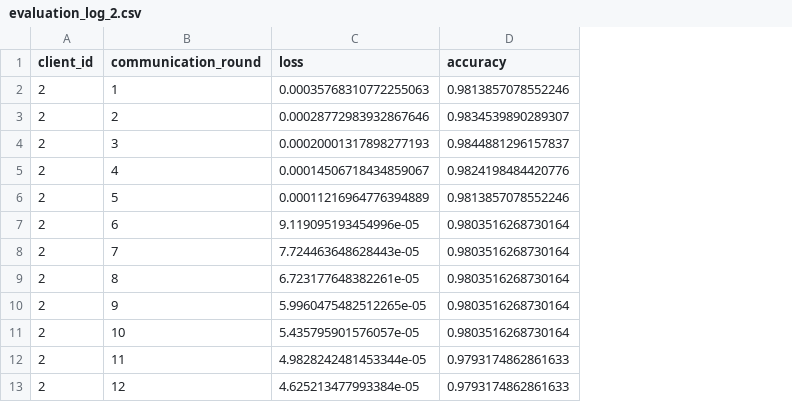
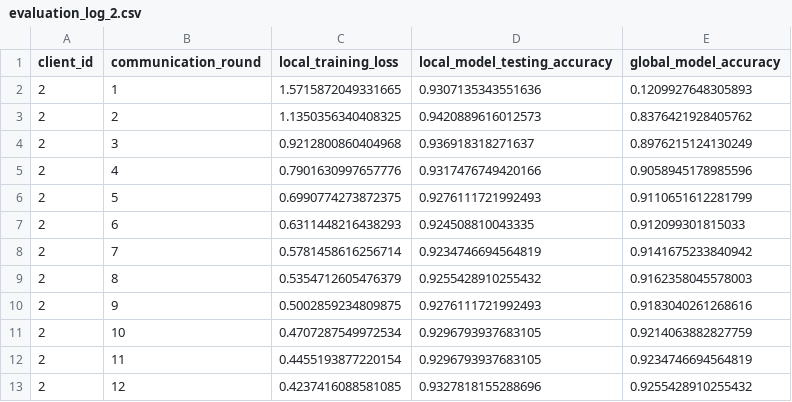
Before and after one commit to gianlucazani/federated_machine_learning, a CSV file: evaluation_log_2.csv, drawn as a sheet; only a part is shown; removed rows and columns are numbered as before the commit, all else as after; the diff names each change by its address in the sheet, - before the commit and + after, or states it on an @@ line.

```diff
--- a/evaluation_log_2.csv
+++ b/evaluation_log_2.csv
-column C (loss), rows 2-13: 0.00035768310772255063 | 0.00028772983932867646 | 0.00020001317898277193 | 0.00014506718434859067 | 0.00011216964776394889 | 9.119095193454996e-05 | 7.724463648628443e-05 | 6.723177648382261e-05 | 5.9960475482512265e-05 | 5.435795901576057e-05 | 4.9828242481453344e-05 | 4.625213477993384e-05
-column D (accuracy), rows 2-13: 0.9813857078552246 | 0.9834539890289307 | 0.9844881296157837 | 0.9824198484420776 | 0.9813857078552246 | 0.9803516268730164 | 0.9803516268730164 | 0.9803516268730164 | 0.9803516268730164 | 0.9803516268730164 | 0.9793174862861633 | 0.9793174862861633
+column C (local_training_loss), rows 2-13: 1.5715872049331665 | 1.1350356340408325 | 0.9212800860404968 | 0.7901630997657776 | 0.6990774273872375 | 0.6311448216438293 | 0.5781458616256714 | 0.5354712605476379 | 0.5002859234809875 | 0.4707287549972534 | 0.4455193877220154 | 0.4237416088581085
+column D (local_model_testing_accuracy), rows 2-13: 0.9307135343551636 | 0.9420889616012573 | 0.936918318271637 | 0.9317476749420166 | 0.9276111721992493 | 0.924508810043335 | 0.9234746694564819 | 0.9255428910255432 | 0.9276111721992493 | 0.9296793937683105 | 0.9296793937683105 | 0.9327818155288696
+column E (global_model_accuracy), rows 2-13: 0.1209927648305893 | 0.8376421928405762 | 0.8976215124130249 | 0.9058945178985596 | 0.9110651612281799 | 0.912099301815033 | 0.9141675233840942 | 0.9162358045578003 | 0.9183040261268616 | 0.9214063882827759 | 0.9234746694564819 | 0.9255428910255432
```
Also changed, not shown: evaluation_log_1.csv, server_average_loss_accuracy.csv, 5 other files.
